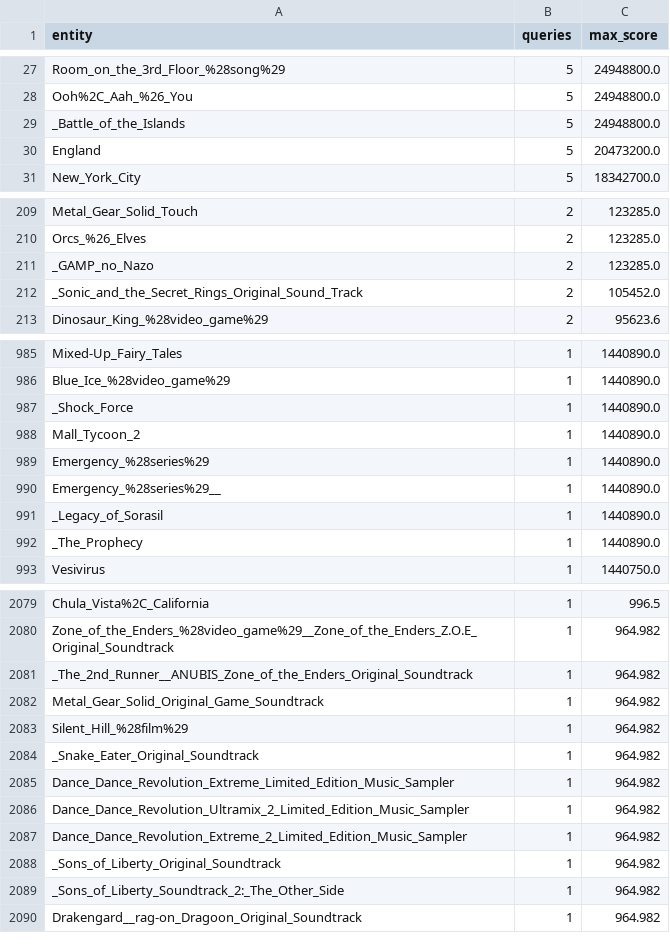
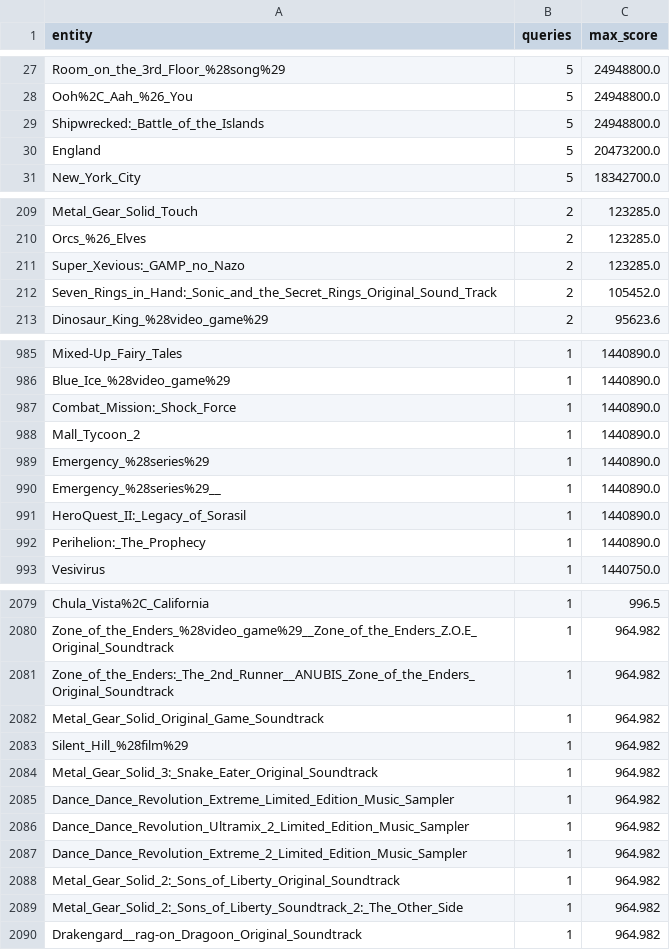
Before and after one commit to Djagur/ktr-master-fork, a CSV file: results/dbpedia/analysis/dbpedia_dist_o0_entities.csv, drawn as a sheet; only a part is shown, gaps mark what is left out; the diff covers the shown part only.

```diff
--- a/results/dbpedia/analysis/dbpedia_dist_o0_entities.csv
+++ b/results/dbpedia/analysis/dbpedia_dist_o0_entities.csv
@@ -28,3 +28,3 @@ Room_on_the_3rd_Floor_%28song%29,5,24948800.0
 Ooh%2C_Aah_%26_You,5,24948800.0
-_Battle_of_the_Islands,5,24948800.0
+Shipwrecked:_Battle_of_the_Islands,5,24948800.0
 England,5,20473200.0
@@ -210,4 +210,4 @@ Metal_Gear_Solid_Touch,2,123285.0
 Orcs_%26_Elves,2,123285.0
-_GAMP_no_Nazo,2,123285.0
-_Sonic_and_the_Secret_Rings_Original_Sound_Track,2,105452.0
+Super_Xevious:_GAMP_no_Nazo,2,123285.0
+Seven_Rings_in_Hand:_Sonic_and_the_Secret_Rings_Original_Sound_Track,2,105452.0
 Dinosaur_King_%28video_game%29,2,95623.6
@@ -986,3 +986,3 @@ Mixed-Up_Fairy_Tales,1,1440890.0
 Blue_Ice_%28video_game%29,1,1440890.0
-_Shock_Force,1,1440890.0
+Combat_Mission:_Shock_Force,1,1440890.0
 Mall_Tycoon_2,1,1440890.0
@@ -990,4 +990,4 @@ Emergency_%28series%29,1,1440890.0
 Emergency_%28series%29__,1,1440890.0
-_Legacy_of_Sorasil,1,1440890.0
-_The_Prophecy,1,1440890.0
+HeroQuest_II:_Legacy_of_Sorasil,1,1440890.0
+Perihelion:_The_Prophecy,1,1440890.0
 Vesivirus,1,1440750.0
@@ -2080,6 +2080,6 @@ Chula_Vista%2C_California,1,996.5
 Zone_of_the_Enders_%28video_game%29__Zone_of_the_Enders_Z.O.E_Original_Soundtrack,1,964.982
-_The_2nd_Runner__ANUBIS_Zone_of_the_Enders_Original_Soundtrack,1,964.982
+Zone_of_the_Enders:_The_2nd_Runner__ANUBIS_Zone_of_the_Enders_Original_Soundtrack,1,964.982
 Metal_Gear_Solid_Original_Game_Soundtrack,1,964.982
 Silent_Hill_%28film%29,1,964.982
-_Snake_Eater_Original_Soundtrack,1,964.982
+Metal_Gear_Solid_3:_Snake_Eater_Original_Soundtrack,1,964.982
 Dance_Dance_Revolution_Extreme_Limited_Edition_Music_Sampler,1,964.982
@@ -2087,4 +2087,4 @@ Dance_Dance_Revolution_Ultramix_2_Limited_Edition_Music_Sampler,1,964.982
 Dance_Dance_Revolution_Extreme_2_Limited_Edition_Music_Sampler,1,964.982
-_Sons_of_Liberty_Original_Soundtrack,1,964.982
-_Sons_of_Liberty_Soundtrack_2:_The_Other_Side,1,964.982
+Metal_Gear_Solid_2:_Sons_of_Liberty_Original_Soundtrack,1,964.982
+Metal_Gear_Solid_2:_Sons_of_Liberty_Soundtrack_2:_The_Other_Side,1,964.982
 Drakengard__rag-on_Dragoon_Original_Soundtrack,1,964.982
```
Also changed, not shown: 36 edited cells elsewhere in this file, results/dbpedia/analysis/dbpedia_dist_o0_head_labels.csv, results/dbpedia/analysis/dbpedia_dist_o1_entities.csv, 26 other files.
